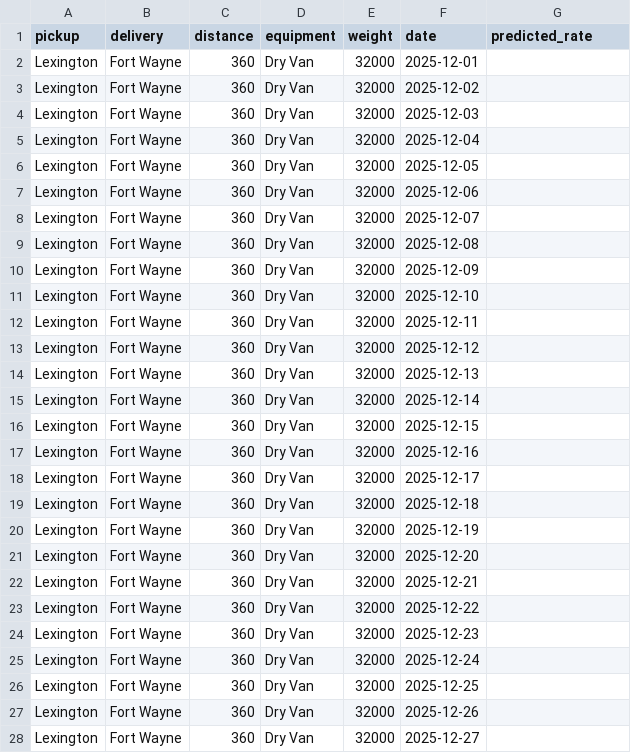
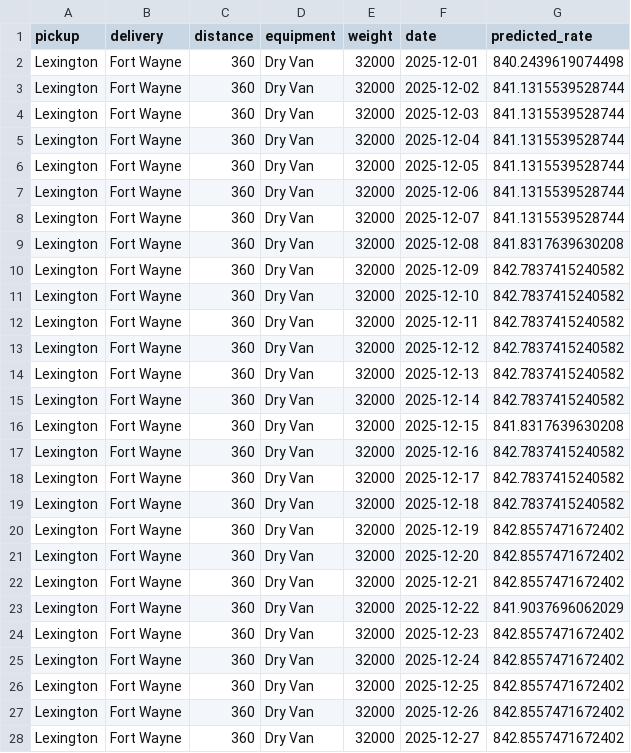
Before and after one commit to moazzam71005/Freight_Rate_Prediction, a CSV file: december-chart-inputs.csv, drawn as a sheet; only a part is shown; the diff covers the shown part only.

```diff
--- a/december-chart-inputs.csv
+++ b/december-chart-inputs.csv
@@ -1,28 +1,28 @@
 pickup,delivery,distance,equipment,weight,date,predicted_rate
-Lexington,Fort Wayne,360,Dry Van,32000,2025-12-01,
-Lexington,Fort Wayne,360,Dry Van,32000,2025-12-02,
-Lexington,Fort Wayne,360,Dry Van,32000,2025-12-03,
-Lexington,Fort Wayne,360,Dry Van,32000,2025-12-04,
-Lexington,Fort Wayne,360,Dry Van,32000,2025-12-05,
-Lexington,Fort Wayne,360,Dry Van,32000,2025-12-06,
-Lexington,Fort Wayne,360,Dry Van,32000,2025-12-07,
-Lexington,Fort Wayne,360,Dry Van,32000,2025-12-08,
-Lexington,Fort Wayne,360,Dry Van,32000,2025-12-09,
-Lexington,Fort Wayne,360,Dry Van,32000,2025-12-10,
-Lexington,Fort Wayne,360,Dry Van,32000,2025-12-11,
-Lexington,Fort Wayne,360,Dry Van,32000,2025-12-12,
-Lexington,Fort Wayne,360,Dry Van,32000,2025-12-13,
-Lexington,Fort Wayne,360,Dry Van,32000,2025-12-14,
-Lexington,Fort Wayne,360,Dry Van,32000,2025-12-15,
-Lexington,Fort Wayne,360,Dry Van,32000,2025-12-16,
-Lexington,Fort Wayne,360,Dry Van,32000,2025-12-17,
-Lexington,Fort Wayne,360,Dry Van,32000,2025-12-18,
-Lexington,Fort Wayne,360,Dry Van,32000,2025-12-19,
-Lexington,Fort Wayne,360,Dry Van,32000,2025-12-20,
-Lexington,Fort Wayne,360,Dry Van,32000,2025-12-21,
-Lexington,Fort Wayne,360,Dry Van,32000,2025-12-22,
-Lexington,Fort Wayne,360,Dry Van,32000,2025-12-23,
-Lexington,Fort Wayne,360,Dry Van,32000,2025-12-24,
-Lexington,Fort Wayne,360,Dry Van,32000,2025-12-25,
-Lexington,Fort Wayne,360,Dry Van,32000,2025-12-26,
-Lexington,Fort Wayne,360,Dry Van,32000,2025-12-27,
+Lexington,Fort Wayne,360,Dry Van,32000,2025-12-01,840.2439619074498
+Lexington,Fort Wayne,360,Dry Van,32000,2025-12-02,841.1315539528744
+Lexington,Fort Wayne,360,Dry Van,32000,2025-12-03,841.1315539528744
+Lexington,Fort Wayne,360,Dry Van,32000,2025-12-04,841.1315539528744
+Lexington,Fort Wayne,360,Dry Van,32000,2025-12-05,841.1315539528744
+Lexington,Fort Wayne,360,Dry Van,32000,2025-12-06,841.1315539528744
+Lexington,Fort Wayne,360,Dry Van,32000,2025-12-07,841.1315539528744
+Lexington,Fort Wayne,360,Dry Van,32000,2025-12-08,841.8317639630208
+Lexington,Fort Wayne,360,Dry Van,32000,2025-12-09,842.7837415240582
+Lexington,Fort Wayne,360,Dry Van,32000,2025-12-10,842.7837415240582
+Lexington,Fort Wayne,360,Dry Van,32000,2025-12-11,842.7837415240582
+Lexington,Fort Wayne,360,Dry Van,32000,2025-12-12,842.7837415240582
+Lexington,Fort Wayne,360,Dry Van,32000,2025-12-13,842.7837415240582
+Lexington,Fort Wayne,360,Dry Van,32000,2025-12-14,842.7837415240582
+Lexington,Fort Wayne,360,Dry Van,32000,2025-12-15,841.8317639630208
+Lexington,Fort Wayne,360,Dry Van,32000,2025-12-16,842.7837415240582
+Lexington,Fort Wayne,360,Dry Van,32000,2025-12-17,842.7837415240582
+Lexington,Fort Wayne,360,Dry Van,32000,2025-12-18,842.7837415240582
+Lexington,Fort Wayne,360,Dry Van,32000,2025-12-19,842.8557471672402
+Lexington,Fort Wayne,360,Dry Van,32000,2025-12-20,842.8557471672402
+Lexington,Fort Wayne,360,Dry Van,32000,2025-12-21,842.8557471672402
+Lexington,Fort Wayne,360,Dry Van,32000,2025-12-22,841.9037696062029
+Lexington,Fort Wayne,360,Dry Van,32000,2025-12-23,842.8557471672402
+Lexington,Fort Wayne,360,Dry Van,32000,2025-12-24,842.8557471672402
+Lexington,Fort Wayne,360,Dry Van,32000,2025-12-25,842.8557471672402
+Lexington,Fort Wayne,360,Dry Van,32000,2025-12-26,842.8557471672402
+Lexington,Fort Wayne,360,Dry Van,32000,2025-12-27,842.8557471672402
```
Also changed, not shown: 4 edited cells elsewhere in this file, 14 other files.
